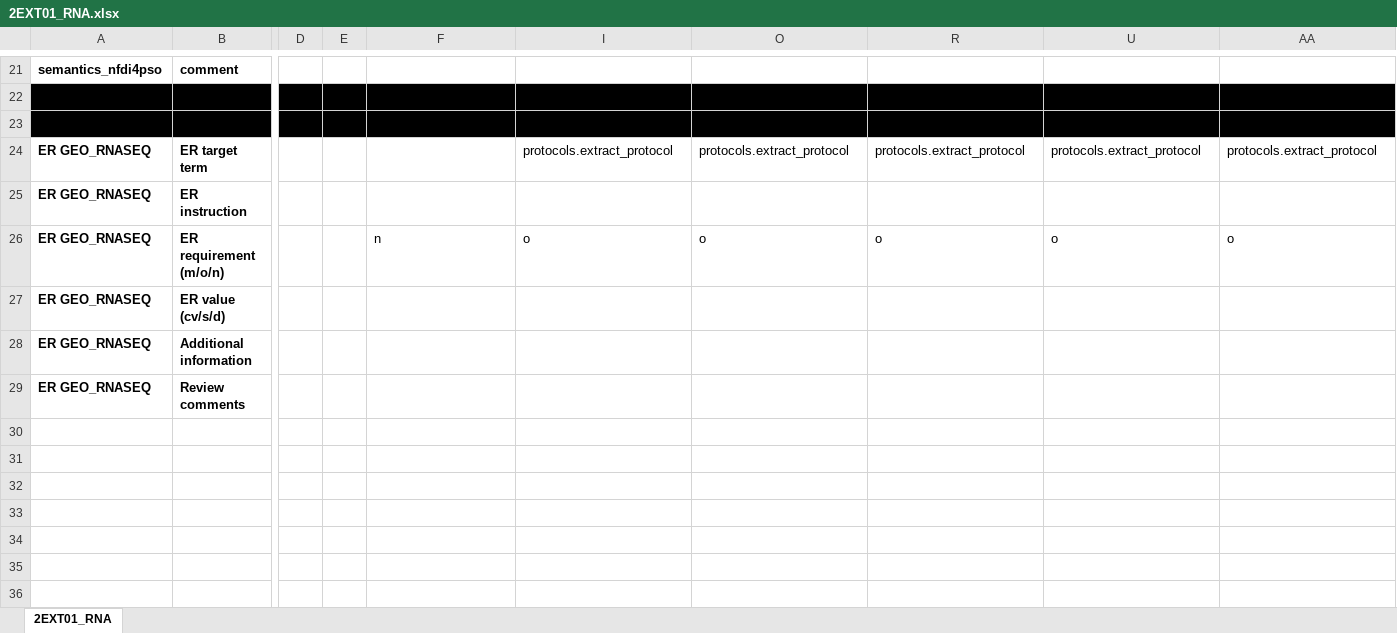
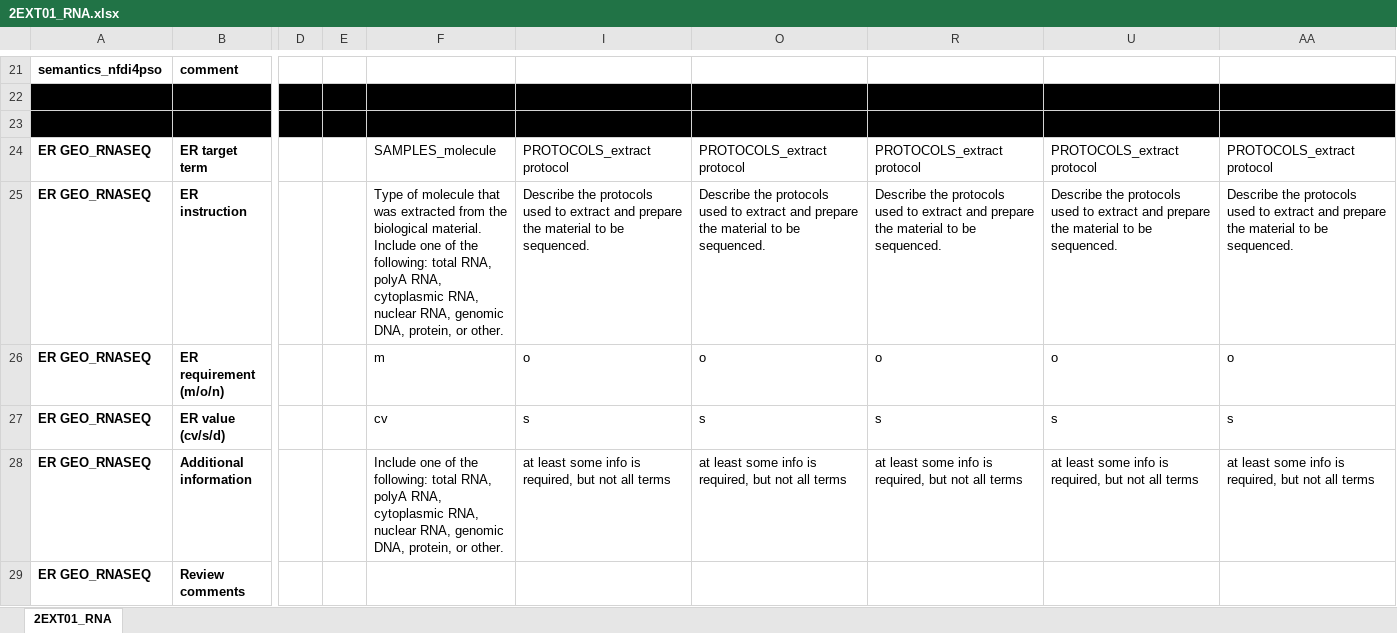
Before and after one commit to nfdi4plants/Swate-templates, an Excel workbook: templates/2EXT01_RNA/2EXT01_RNA.xlsx, sheet 2EXT01_RNA, drawn as a sheet; only a part is shown, gaps mark what is left out; values as stored, in another font and other column widths than the file's, no borders; table styles not drawn; the diff names each change by its address in the sheet, - before the commit and + after, or states it on an @@ line.

```diff
--- a/templates/2EXT01_RNA/2EXT01_RNA.xlsx (sheet 2EXT01_RNA)
+++ b/templates/2EXT01_RNA/2EXT01_RNA.xlsx (sheet 2EXT01_RNA)
-F24: (empty)
+F24: SAMPLES_molecule
-I24: protocols.extract_protocol
+I24: PROTOCOLS_extract protocol
-O24: protocols.extract_protocol
+O24: PROTOCOLS_extract protocol
-R24: protocols.extract_protocol
+R24: PROTOCOLS_extract protocol
-U24: protocols.extract_protocol
+U24: PROTOCOLS_extract protocol
-AA24: protocols.extract_protocol
+AA24: PROTOCOLS_extract protocol
-F25: (empty)
+F25: Type of molecule that was extracted from the biological material. Include one of the following: total RNA, polyA RNA, cytoplasmic RNA, nuclear RNA, genomic DNA, protein, or other.
-I25: (empty)
+I25: Describe the protocols used to extract and prepare the material to be sequenced.
-O25: (empty)
+O25: Describe the protocols used to extract and prepare the material to be sequenced.
-R25: (empty)
+R25: Describe the protocols used to extract and prepare the material to be sequenced.
-U25: (empty)
+U25: Describe the protocols used to extract and prepare the material to be sequenced.
-AA25: (empty)
+AA25: Describe the protocols used to extract and prepare the material to be sequenced.
-F26: n
+F26: m
-F27: (empty)
+F27: cv
-I27: (empty)
+I27: s
-O27: (empty)
+O27: s
-R27: (empty)
+R27: s
-U27: (empty)
+U27: s
-AA27: (empty)
+AA27: s
-F28: (empty)
+F28: Include one of the following: total RNA, polyA RNA, cytoplasmic RNA, nuclear RNA, genomic DNA, protein, or other.
-I28: (empty)
+I28: at least some info is required, but not all terms
-O28: (empty)
+O28: at least some info is required, but not all terms
-R28: (empty)
+R28: at least some info is required, but not all terms
-U28: (empty)
+U28: at least some info is required, but not all terms
-AA28: (empty)
+AA28: at least some info is required, but not all terms
```
Also changed, not shown: templates/1SPL01_plants/1SPL01_plants.xlsx, templates/3ASY01_RNASeq/3ASY01_RNASeq.xlsx, 5 other files.
